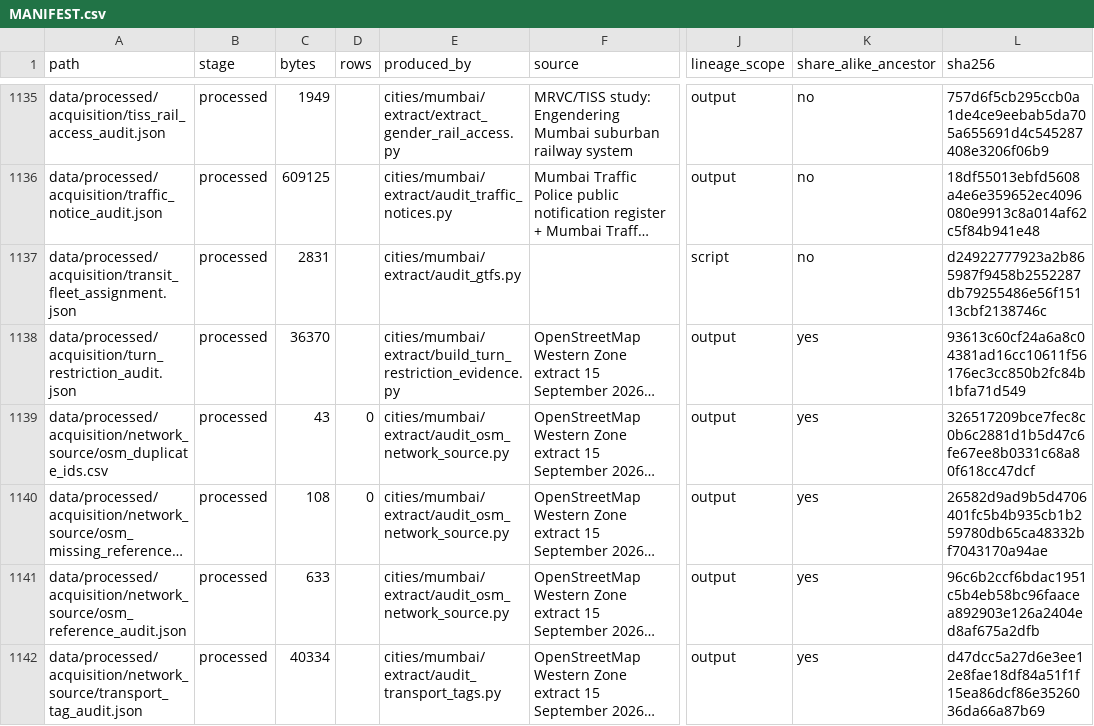
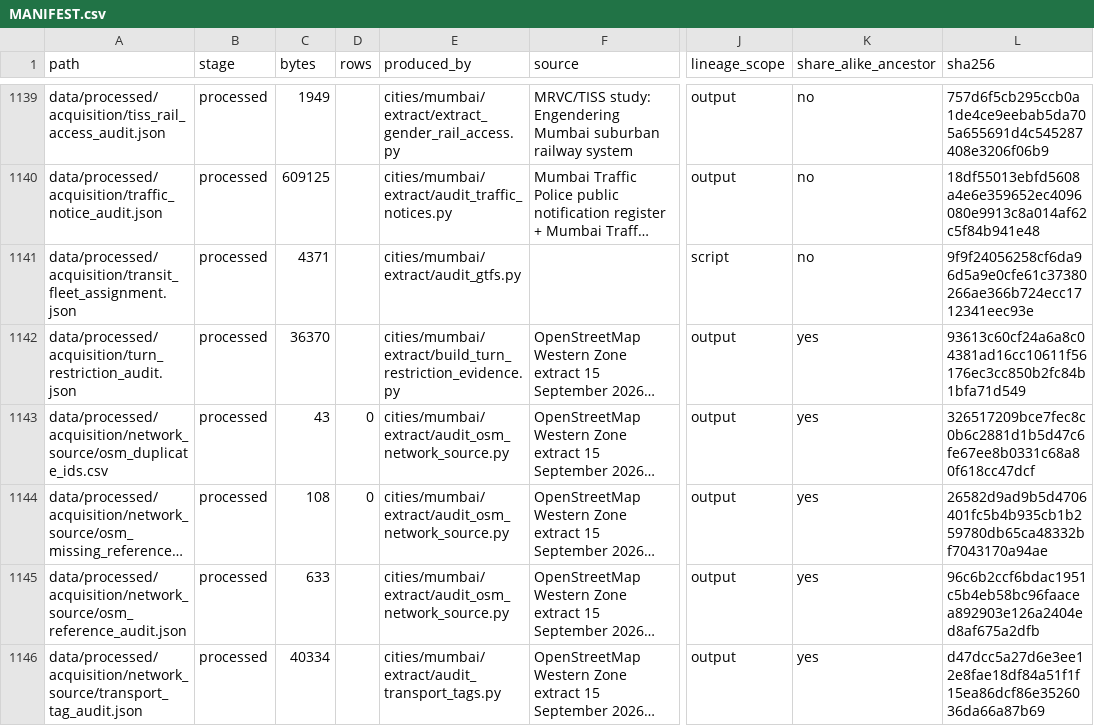
Before and after one commit to praneetdhoolia/city-digital-twin, a CSV file: cities/mumbai/data/MANIFEST.csv, drawn as a sheet; only a part is shown, gaps mark what is left out; long unchanged cells end in …; addresses are those after the commit; the diff covers the shown part only; the diff names each change by its address in the sheet, - before the commit and + after, or states it on an @@ line.

```diff
--- a/cities/mumbai/data/MANIFEST.csv
+++ b/cities/mumbai/data/MANIFEST.csv
-C1141 (bytes): 2831
+C1141 (bytes): 4371
-L1141 (sha256): d24922777923a2b865987f9458b2552287db79255486e56f15113cbf2138746c
+L1141 (sha256): 9f9f24056258cf6da96d5a9e0cfe61c37380266ae366b724ecc1712341eec93e
```
Also changed, not shown: 4 added rows and 30 edited cells elsewhere in this file, 29 other files.
